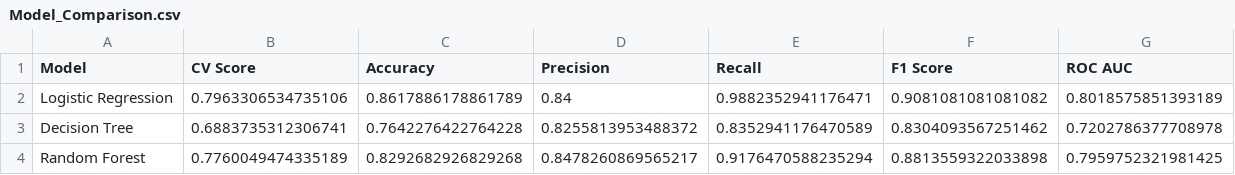
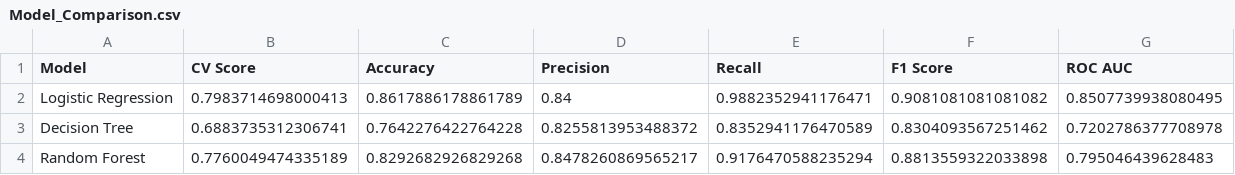
Before and after one commit to ALBINKROBERT/Loan_Prediction, a CSV file: Data/Model_Comparison.csv, drawn as a sheet.

```diff
--- a/Data/Model_Comparison.csv
+++ b/Data/Model_Comparison.csv
@@ -1,4 +1,4 @@
 Model,CV Score,Accuracy,Precision,Recall,F1 Score,ROC AUC
-Logistic Regression,0.7963306534735106,0.8617886178861789,0.84,0.9882352941176471,0.9081081081081082,0.8018575851393189
+Logistic Regression,0.7983714698000413,0.8617886178861789,0.84,0.9882352941176471,0.9081081081081082,0.8507739938080495
 Decision Tree,0.6883735312306741,0.7642276422764228,0.8255813953488372,0.8352941176470589,0.8304093567251462,0.7202786377708978
-Random Forest,0.7760049474335189,0.8292682926829268,0.8478260869565217,0.9176470588235294,0.8813559322033898,0.7959752321981425
+Random Forest,0.7760049474335189,0.8292682926829268,0.8478260869565217,0.9176470588235294,0.8813559322033898,0.795046439628483
```
Also changed, not shown: 6 other files.
